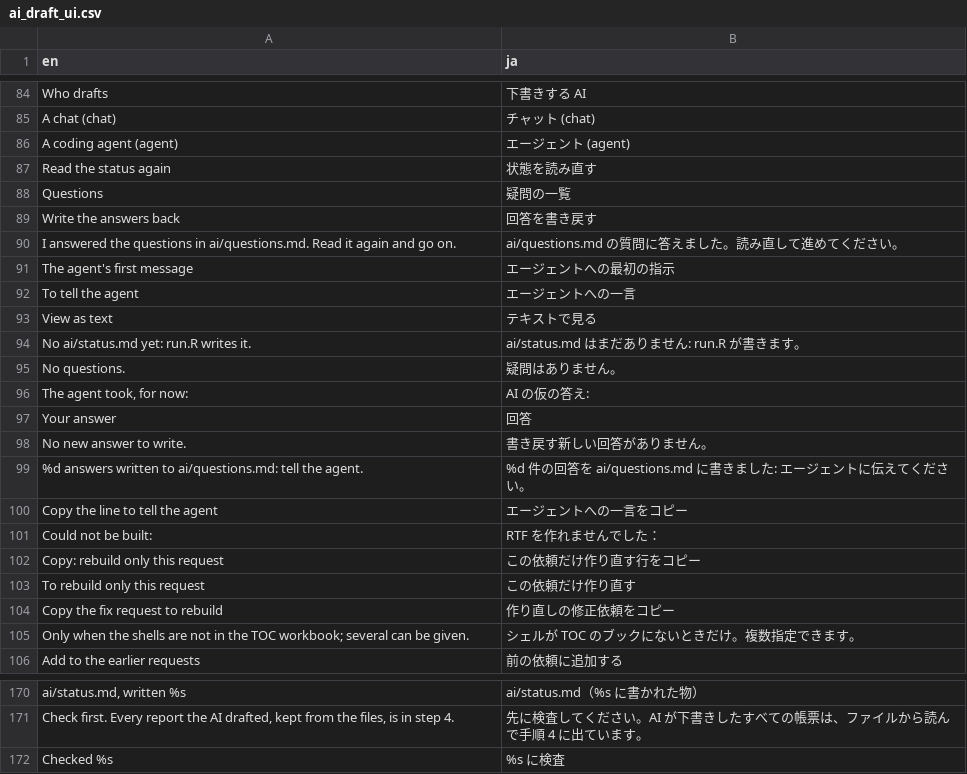
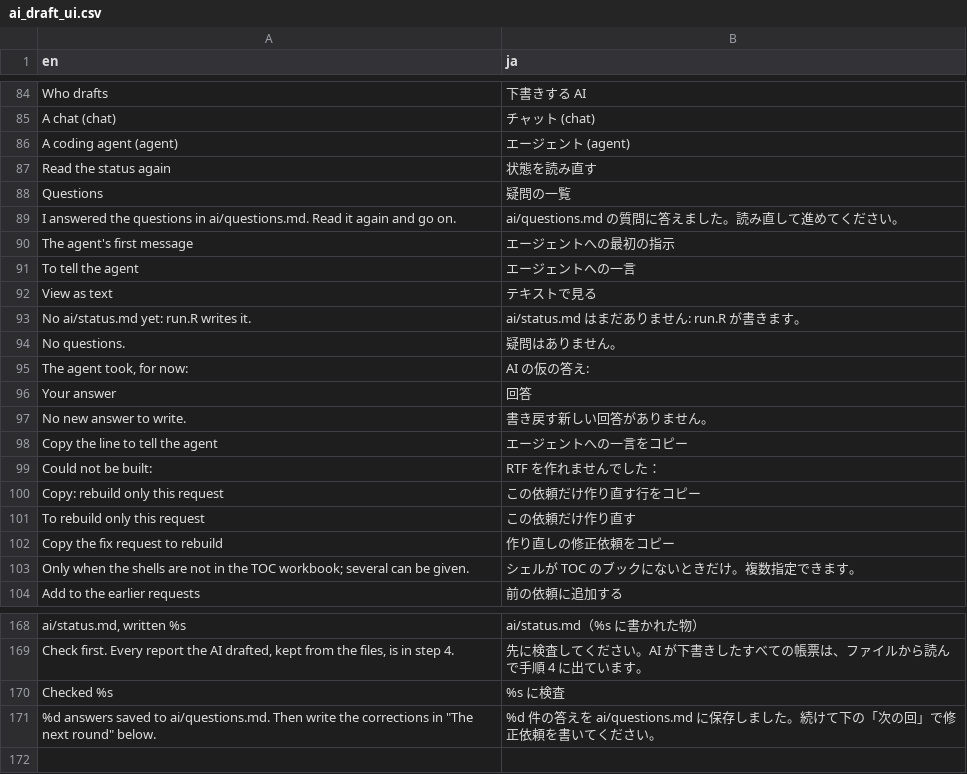
Before and after one commit to ichirio/tflplanner, a CSV file: inst/i18n/strings/ai_draft_ui.csv, drawn as a sheet; only a part is shown, gaps mark what is left out; removed rows and columns are numbered as before the commit, all else as after; the diff names each change by its address in the sheet, - before the commit and + after, or states it on an @@ line.

```diff
--- a/inst/i18n/strings/ai_draft_ui.csv
+++ b/inst/i18n/strings/ai_draft_ui.csv
-row 89: Write the answers back | 回答を書き戻す
-row 99: %d answers written to ai/questions.md: tell the agent. | %d 件の回答を ai/questions.md に書きました: エージェントに伝えてください。
+row 171: %d answers saved to ai/questions.md. Then write the corrections in "The next round" below. | %d 件の答えを ai/questions.md に保存しました。続けて下の「次の回」で修正依頼を書いてください。
```
Also changed, not shown: 2 other files.
